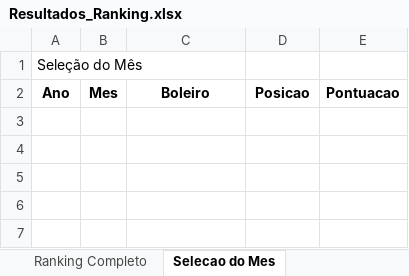
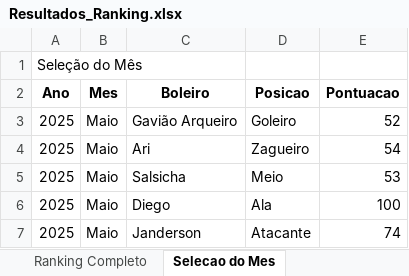
Before and after one commit to FlickFlash/associacao-futebol, an Excel workbook: Teste_1_Jogador_Completo/Resultados_Ranking.xlsx, sheet Selecao do Mes, drawn as a sheet; values as stored, in another font and other column widths than the file's, no borders; the diff names each change by its address in the sheet, - before the commit and + after, or states it on an @@ line.

```diff
--- a/Teste_1_Jogador_Completo/Resultados_Ranking.xlsx (sheet Selecao do Mes)
+++ b/Teste_1_Jogador_Completo/Resultados_Ranking.xlsx (sheet Selecao do Mes)
+row 3: 2025 | Maio | Gavião Arqueiro | Goleiro | 52
+row 4: 2025 | Maio | Ari | Zagueiro | 54
+row 5: 2025 | Maio | Salsicha | Meio | 53
+row 6: 2025 | Maio | Diego | Ala | 100
+row 7: 2025 | Maio | Janderson | Atacante | 74
```
Also changed, not shown: sheet Estatisticas por Duplas, sheet Sumula por Baba, sheet Pontuacao por Mes, sheet Ranking Completo, 1 other file.
